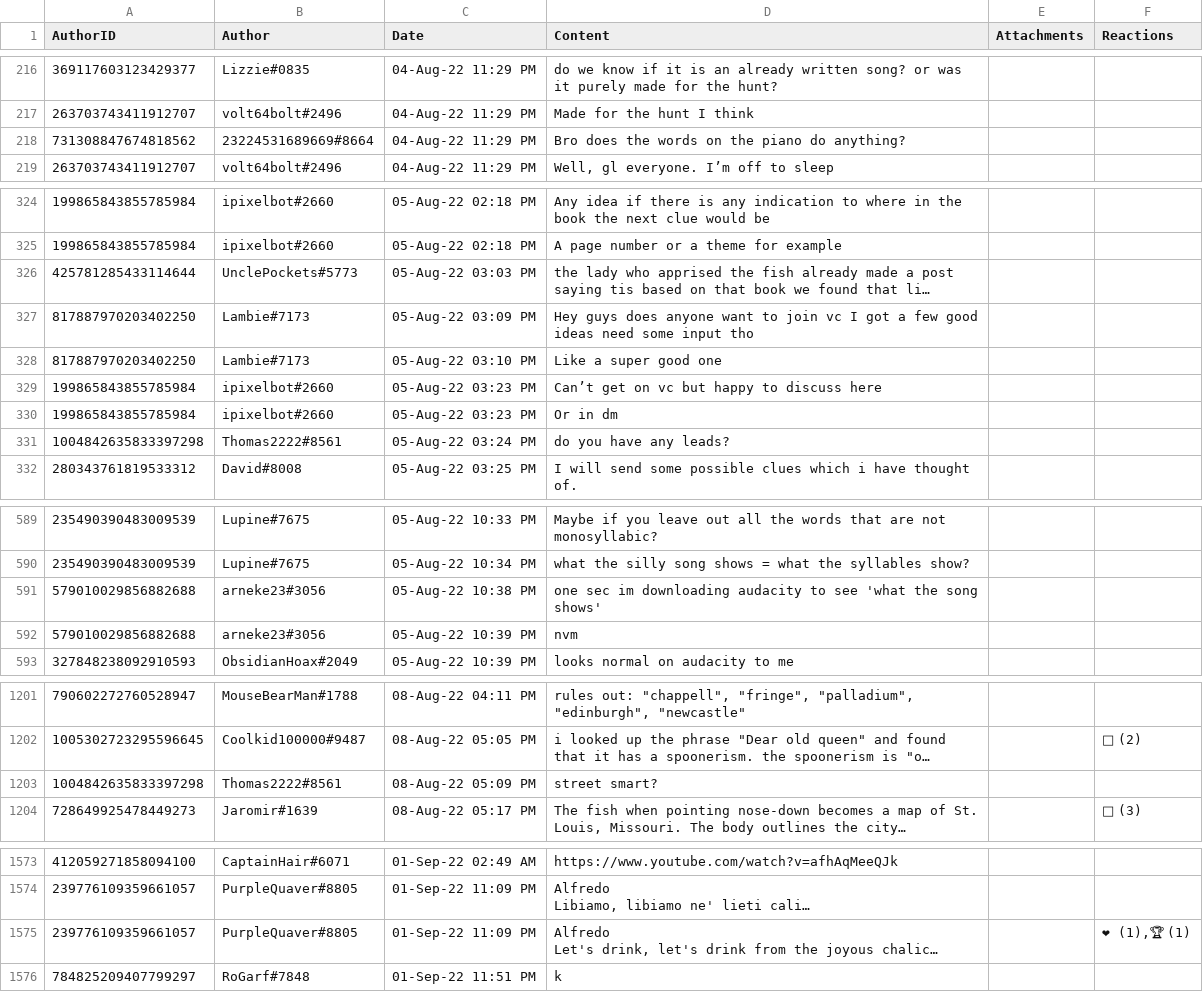
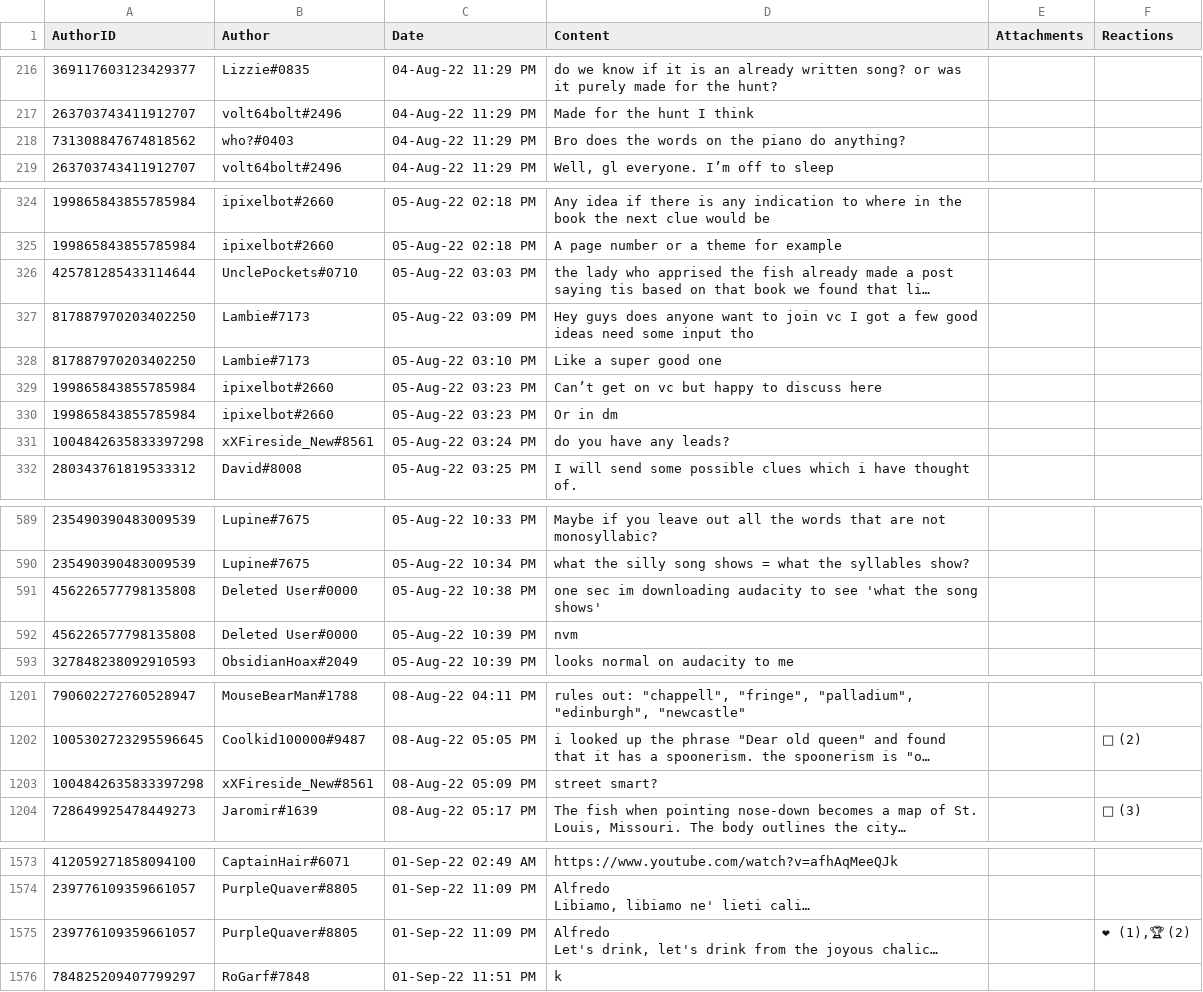
Before and after one commit to Simon-s-trash-pile/FoshSearch, a CSV file: csv/chat3.csv, drawn as a sheet; only a part is shown, gaps mark what is left out; long unchanged cells end in …; the diff covers the shown part only; the diff names each change by its address in the sheet, - before the commit and + after, or states it on an @@ line.

```diff
--- a/csv/chat3.csv
+++ b/csv/chat3.csv
-B218 (Author): 23224531689669#8664
+B218 (Author): who?#0403
-B326 (Author): UnclePockets#5773
+B326 (Author): UnclePockets#0710
-B331 (Author): Thomas2222#8561
+B331 (Author): xXFireside_New#8561
-A591:A592 (AuthorID): 579010029856882688
+A591:A592 (AuthorID): 456226577798135808
-B591:B592 (Author): arneke23#3056
+B591:B592 (Author): Deleted User#0000
-B1203 (Author): Thomas2222#8561
+B1203 (Author): xXFireside_New#8561
-F1575 (Reactions): ❤ (1),🏆 (1)
+F1575 (Reactions): ❤ (1),🏆 (2)
```
Also changed, not shown: 37 added rows and 1 edited cell elsewhere in this file, csv/clue.csv, 3 other files.
